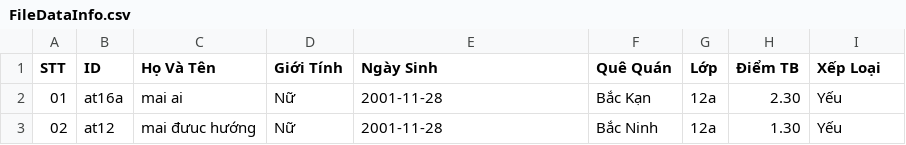
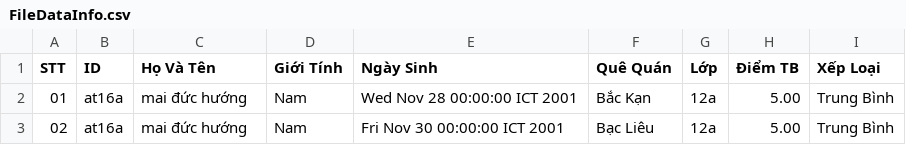
Before and after one commit to maiduchuong-AT16A/DoAnJavaCore, a CSV file: DoAnJava/data/FileDataInfo.csv, drawn as a sheet.

```diff
--- a/DoAnJava/data/FileDataInfo.csv
+++ b/DoAnJava/data/FileDataInfo.csv
@@ -1,3 +1,3 @@
 STT,ID,Họ Và Tên,Giới Tính,Ngày Sinh,Quê Quán,Lớp,Điểm TB,Xếp Loại
-01,at16a,mai  ai,Nữ,2001-11-28,Bắc Kạn,12a,2.30,Yếu
-02,at12,mai đưuc hướng,Nữ,2001-11-28,Bắc Ninh,12a,1.30,Yếu
+01,at16a,mai đức hướng,Nam,Wed Nov 28 00:00:00 ICT 2001,Bắc Kạn,12a,5.00,Trung Bình
+02,at16a,mai đức hướng,Nam,Fri Nov 30 00:00:00 ICT 2001,Bạc Liêu,12a,5.00,Trung Bình
```
Also changed, not shown: DoAnJava/data/FileData.csv, DoAnJava/data/FileDataScore.csv, 7 other files.
